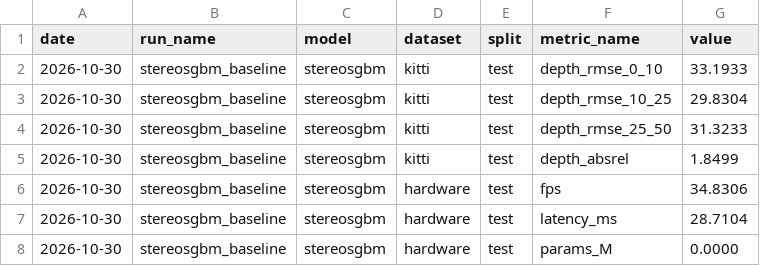
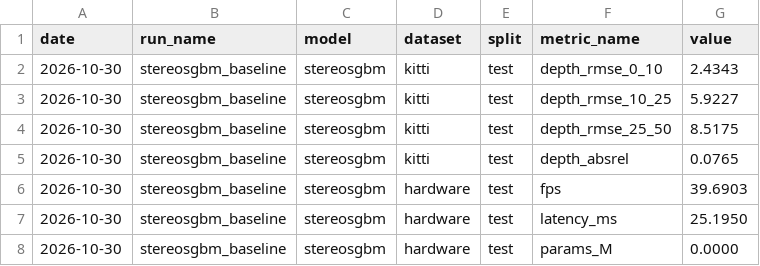
Before and after one commit to aryahabbuxo/road_perception, a CSV file: results/metrics.csv, drawn as a sheet.

```diff
--- a/results/metrics.csv
+++ b/results/metrics.csv
@@ -1,8 +1,8 @@
 date,run_name,model,dataset,split,metric_name,value
-2026-10-30,stereosgbm_baseline,stereosgbm,kitti,test,depth_rmse_0_10,33.1933
-2026-10-30,stereosgbm_baseline,stereosgbm,kitti,test,depth_rmse_10_25,29.8304
-2026-10-30,stereosgbm_baseline,stereosgbm,kitti,test,depth_rmse_25_50,31.3233
-2026-10-30,stereosgbm_baseline,stereosgbm,kitti,test,depth_absrel,1.8499
-2026-10-30,stereosgbm_baseline,stereosgbm,hardware,test,fps,34.8306
-2026-10-30,stereosgbm_baseline,stereosgbm,hardware,test,latency_ms,28.7104
+2026-10-30,stereosgbm_baseline,stereosgbm,kitti,test,depth_rmse_0_10,2.4343
+2026-10-30,stereosgbm_baseline,stereosgbm,kitti,test,depth_rmse_10_25,5.9227
+2026-10-30,stereosgbm_baseline,stereosgbm,kitti,test,depth_rmse_25_50,8.5175
+2026-10-30,stereosgbm_baseline,stereosgbm,kitti,test,depth_absrel,0.0765
+2026-10-30,stereosgbm_baseline,stereosgbm,hardware,test,fps,39.6903
+2026-10-30,stereosgbm_baseline,stereosgbm,hardware,test,latency_ms,25.1950
 2026-10-30,stereosgbm_baseline,stereosgbm,hardware,test,params_M,0.0000
```
Also changed, not shown: 3 other files.
